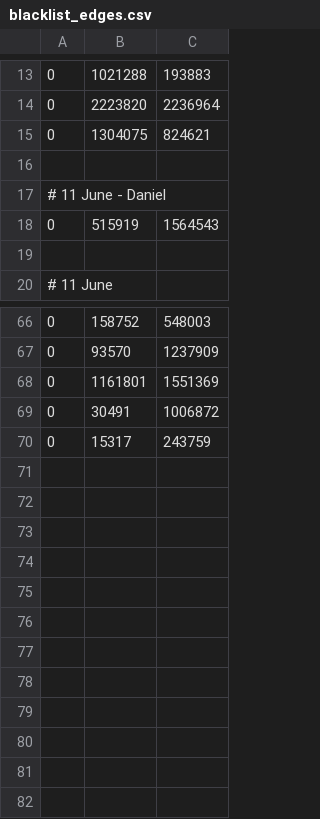
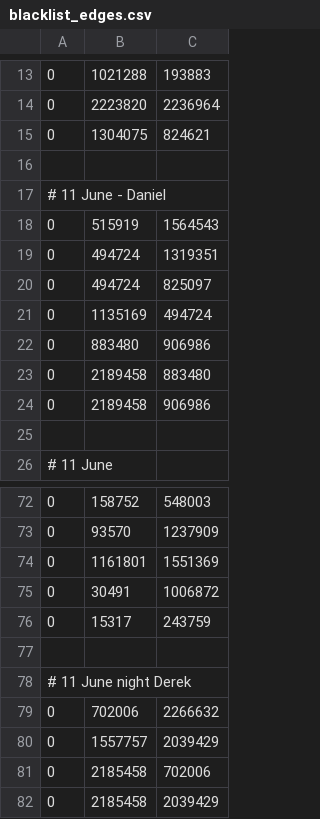
Before and after one commit to wonglkd/KDDCup13Track2, a CSV file: data/blacklist_edges.csv, drawn as a sheet; only a part is shown, gaps mark what is left out.

```diff
--- a/data/blacklist_edges.csv
+++ b/data/blacklist_edges.csv
@@ -18,2 +18,8 @@
 0,515919,1564543
+0,494724,1319351
+0,494724,825097
+0,1135169,494724
+0,883480,906986
+0,2189458,883480
+0,2189458,906986
 
@@ -70 +76,7 @@
 0,15317,243759
+
+# 11 June night Derek
+0,702006,2266632
+0,1557757,2039429
+0,2185458,702006
+0,2185458,2039429
```
Also changed, not shown: data/seedset_clusters.csv.
